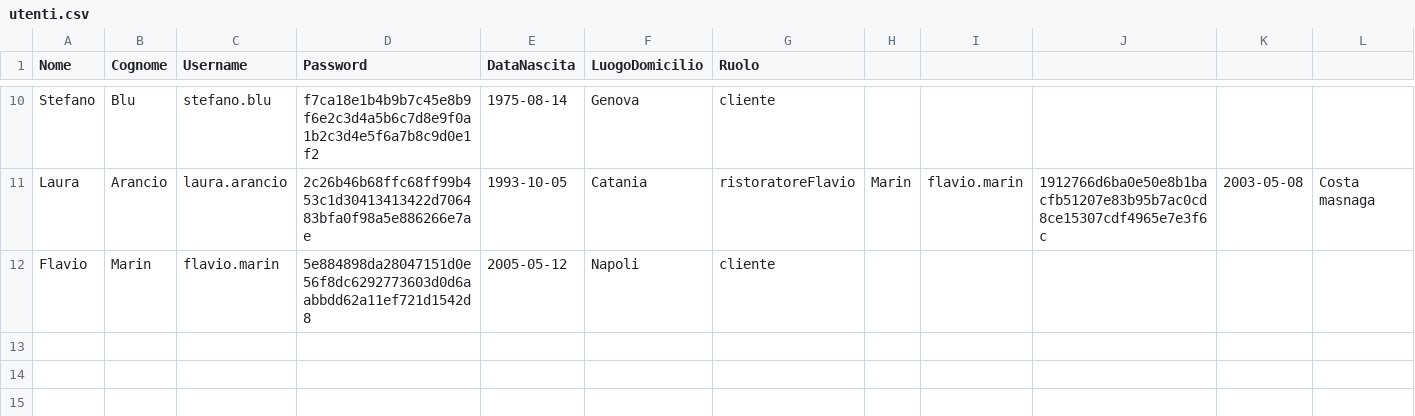
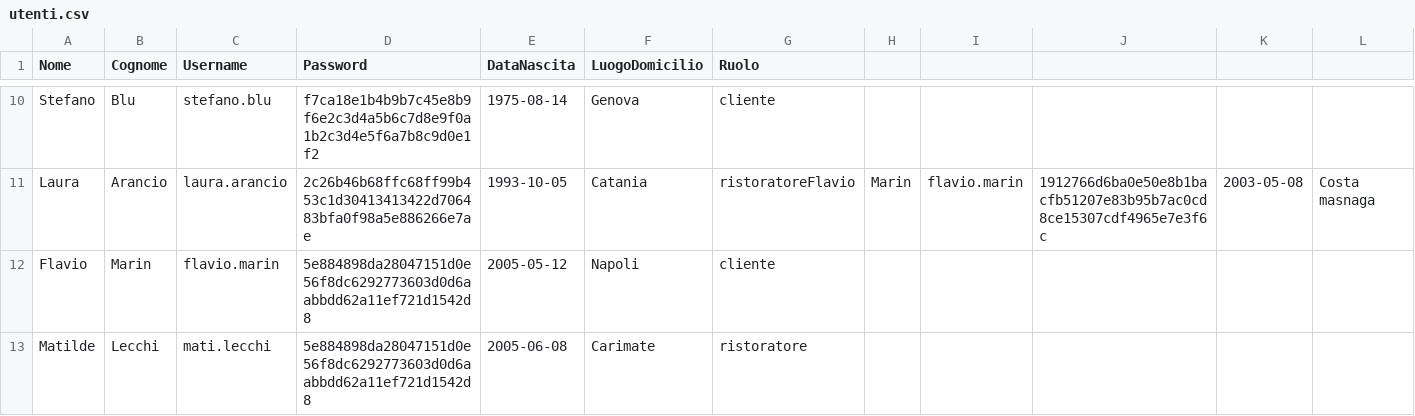
Before and after one commit to IlSeki/TheKnife, a CSV file: src/main/resources/data/utenti.csv, drawn as a sheet; only a part is shown, gaps mark what is left out; rows hold the shown columns only; the diff names each change by its address in the sheet, - before the commit and + after, or states it on an @@ line.

```diff
--- a/src/main/resources/data/utenti.csv
+++ b/src/main/resources/data/utenti.csv
+row 13: Matilde | Lecchi | mati.lecchi | 5e884898da28047151d0e56f8dc6292773603d0d6aabbdd62a11ef721d1542d8 | 2005-06-08 | Carimate | ristoratore
```
Also changed, not shown: src/main/resources/data/recensioni.csv, 16 other files.
